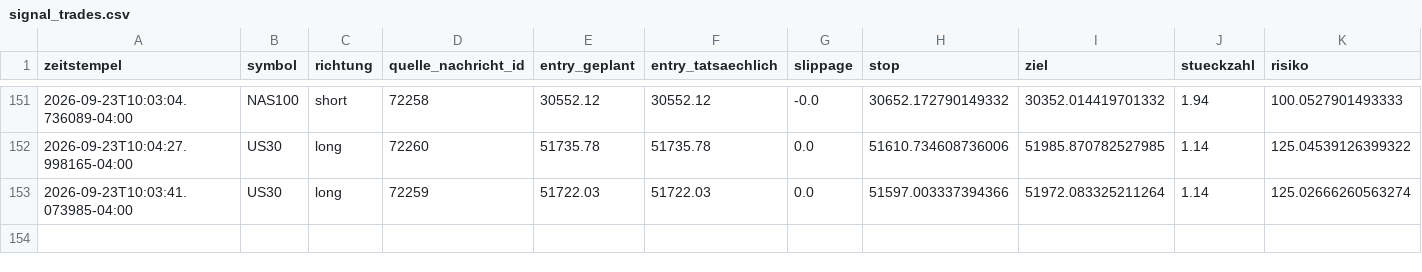
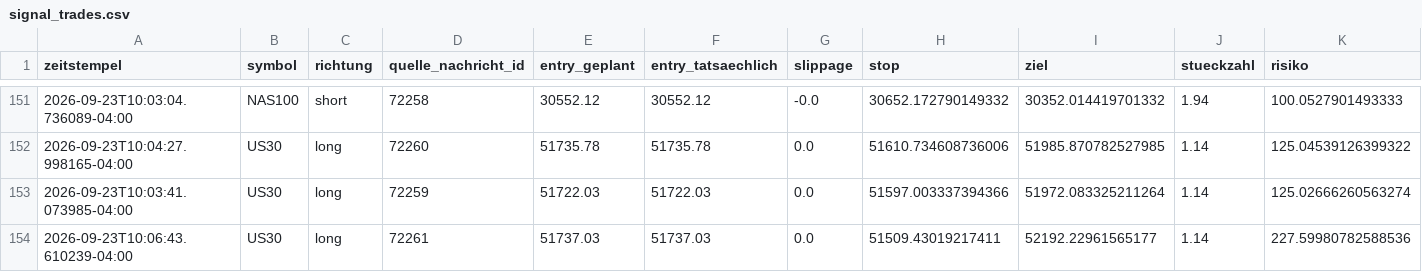
Before and after one commit to JonathanSube/trading-bot, a CSV file: signal_trades.csv, drawn as a sheet; only a part is shown, gaps mark what is left out; rows hold the shown columns only; the diff names each change by its address in the sheet, - before the commit and + after, or states it on an @@ line.

Commit message:
Signal-Bot-Lauf 2026-09-23T16:53:41Z

```diff
--- a/signal_trades.csv
+++ b/signal_trades.csv
+row 154: 2026-09-23T10:06:43.610239-04:00 | US30 | long | 72261 | 51737.03 | 51737.03 | 0.0 | 51509.43019217411 | 52192.22961565177 | 1.14 | 227.59980782588536
```
Also changed, not shown: 1 other file.
